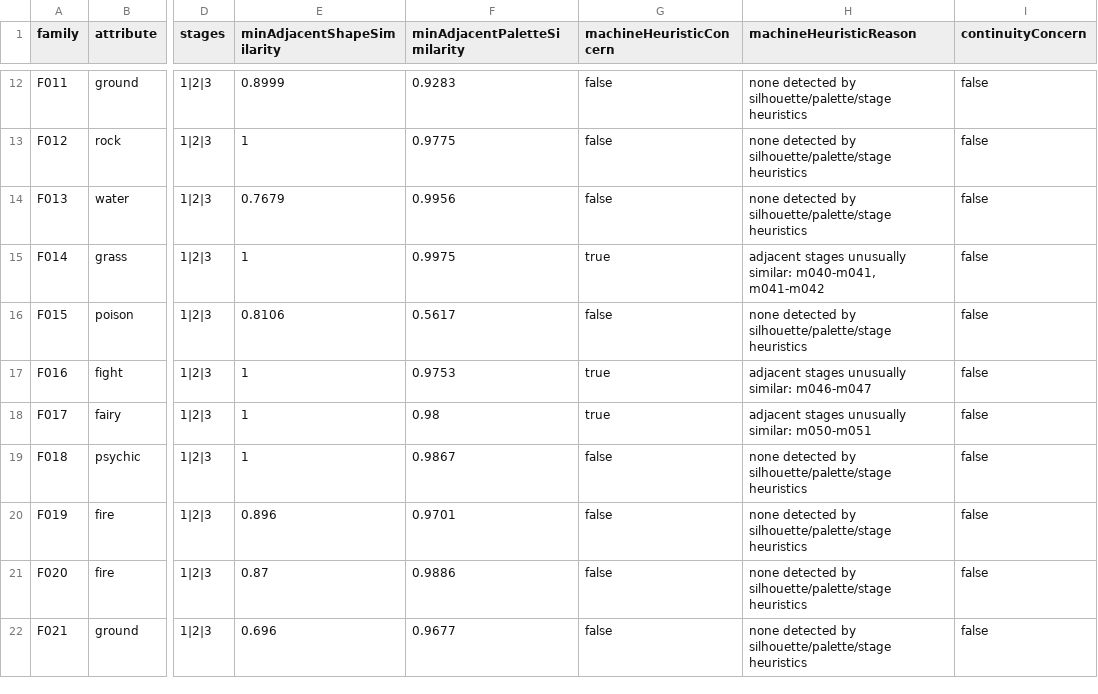
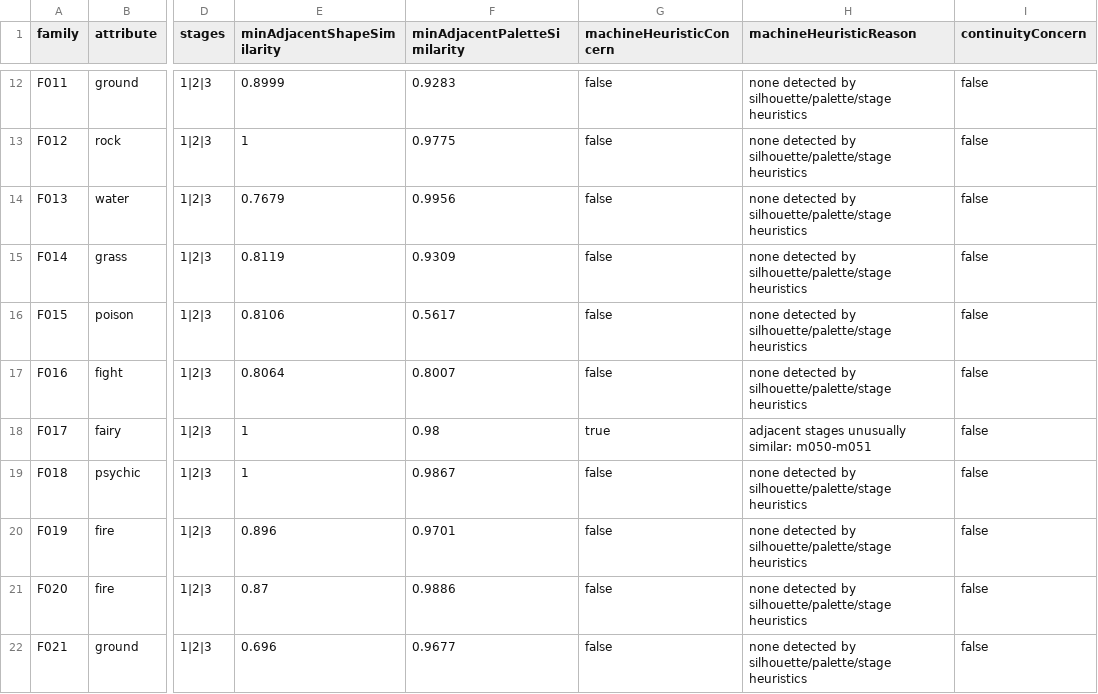
Before and after one commit to syoudai0514/mana-evo, a CSV file: design/rebuild/asset-production/final-visual-audit/family-review.csv, drawn as a sheet; only a part is shown, gaps mark what is left out; the diff names each change by its address in the sheet, - before the commit and + after, or states it on an @@ line.

```diff
--- a/design/rebuild/asset-production/final-visual-audit/family-review.csv
+++ b/design/rebuild/asset-production/final-visual-audit/family-review.csv
-E15 (minAdjacentShapeSimilarity): 1
+E15 (minAdjacentShapeSimilarity): 0.8119
-F15 (minAdjacentPaletteSimilarity): 0.9975
+F15 (minAdjacentPaletteSimilarity): 0.9309
-G15 (machineHeuristicConcern): true
+G15 (machineHeuristicConcern): false
-H15 (machineHeuristicReason): adjacent stages unusually similar: m040-m041, m041-m042
+H15 (machineHeuristicReason): none detected by silhouette/palette/stage heuristics
-E17 (minAdjacentShapeSimilarity): 1
+E17 (minAdjacentShapeSimilarity): 0.8064
-F17 (minAdjacentPaletteSimilarity): 0.9753
+F17 (minAdjacentPaletteSimilarity): 0.8007
-G17 (machineHeuristicConcern): true
+G17 (machineHeuristicConcern): false
-H17 (machineHeuristicReason): adjacent stages unusually similar: m046-m047
+H17 (machineHeuristicReason): none detected by silhouette/palette/stage heuristics
```
Also changed, not shown: design/rebuild/asset-production/final-visual-audit/classification.csv, design/rebuild/asset-production/final-visual-audit/metrics.csv, 13 other files.
